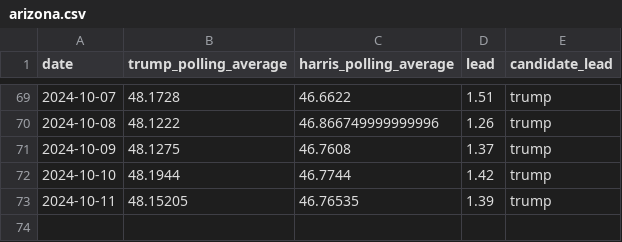
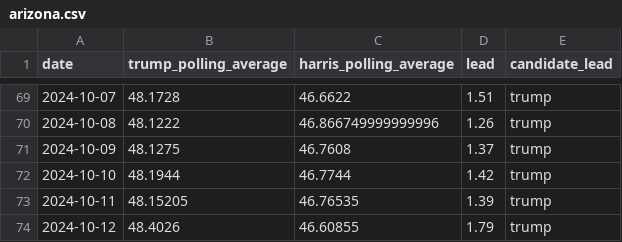
Before and after one commit to tomvaillant/us-wahl-data, a CSV file: arizona.csv, drawn as a sheet; only a part is shown, gaps mark what is left out.

```diff
--- a/arizona.csv
+++ b/arizona.csv
@@ -73 +73,2 @@ date,trump_polling_average,harris_polling_average,lead,candidate_lead
 2024-10-11,48.15205,46.76535,1.39,trump
+2024-10-12,48.4026,46.60855,1.79,trump
```
Also changed, not shown: georgia.csv, national.csv, 6 other files.
